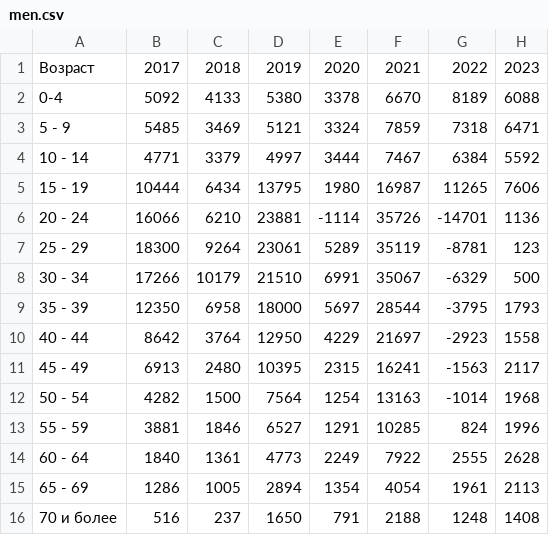
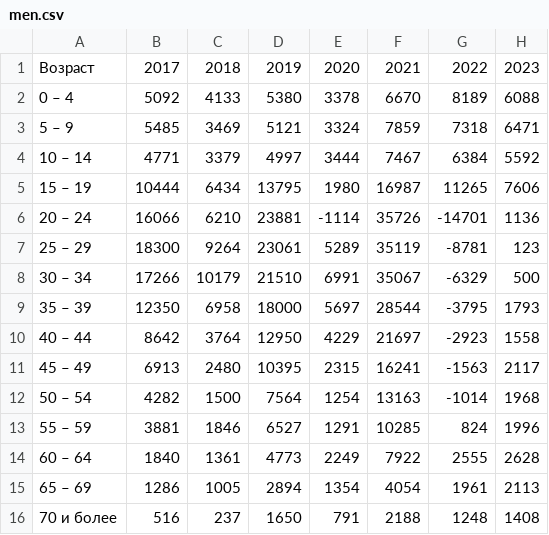
Before and after one commit to ArinaFedotova/Forecast-demography-RF-app, a CSV file: content/migration/by_sex_age_sep/men.csv, drawn as a sheet.

```diff
--- a/content/migration/by_sex_age_sep/men.csv
+++ b/content/migration/by_sex_age_sep/men.csv
@@ -1,16 +1,16 @@
 Возраст;2017;2018;2019;2020;2021;2022;2023
-0-4;5092;4133;5380;3378;6670;8189;6088
-5 - 9;5485;3469;5121;3324;7859;7318;6471
-10 - 14;4771;3379;4997;3444;7467;6384;5592
-15 - 19;10444;6434;13795;1980;16987;11265;7606
-20 - 24;16066;6210;23881;-1114;35726;-14701;1136
-25 - 29;18300;9264;23061;5289;35119;-8781;123
-30 - 34;17266;10179;21510;6991;35067;-6329;500
-35 - 39;12350;6958;18000;5697;28544;-3795;1793
-40 - 44;8642;3764;12950;4229;21697;-2923;1558
-45 - 49;6913;2480;10395;2315;16241;-1563;2117
-50 - 54;4282;1500;7564;1254;13163;-1014;1968
-55 - 59;3881;1846;6527;1291;10285;824;1996
-60 - 64;1840;1361;4773;2249;7922;2555;2628
-65 - 69;1286;1005;2894;1354;4054;1961;2113
+0 – 4;5092;4133;5380;3378;6670;8189;6088
+5 – 9;5485;3469;5121;3324;7859;7318;6471
+10 – 14;4771;3379;4997;3444;7467;6384;5592
+15 – 19;10444;6434;13795;1980;16987;11265;7606
+20 – 24;16066;6210;23881;-1114;35726;-14701;1136
+25 – 29;18300;9264;23061;5289;35119;-8781;123
+30 – 34;17266;10179;21510;6991;35067;-6329;500
+35 – 39;12350;6958;18000;5697;28544;-3795;1793
+40 – 44;8642;3764;12950;4229;21697;-2923;1558
+45 – 49;6913;2480;10395;2315;16241;-1563;2117
+50 – 54;4282;1500;7564;1254;13163;-1014;1968
+55 – 59;3881;1846;6527;1291;10285;824;1996
+60 – 64;1840;1361;4773;2249;7922;2555;2628
+65 – 69;1286;1005;2894;1354;4054;1961;2113
 70 и более;516;237;1650;791;2188;1248;1408
```
Also changed, not shown: content/coeff/births_coeff.csv, content/migration/by_sex_age_sep/women.csv, 16 other files.
